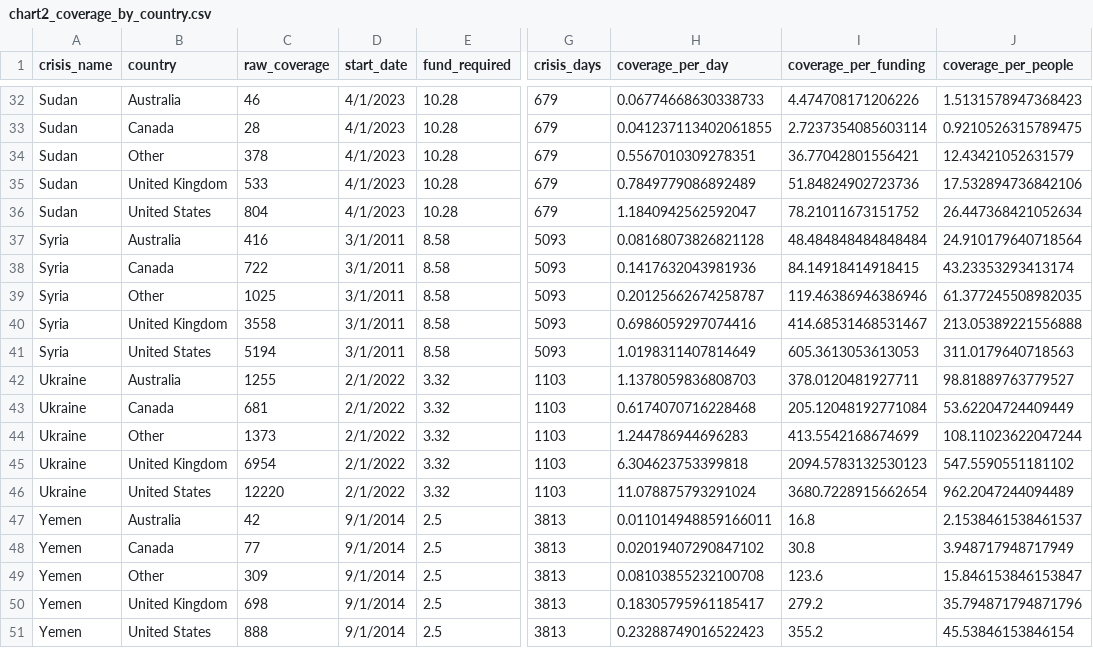
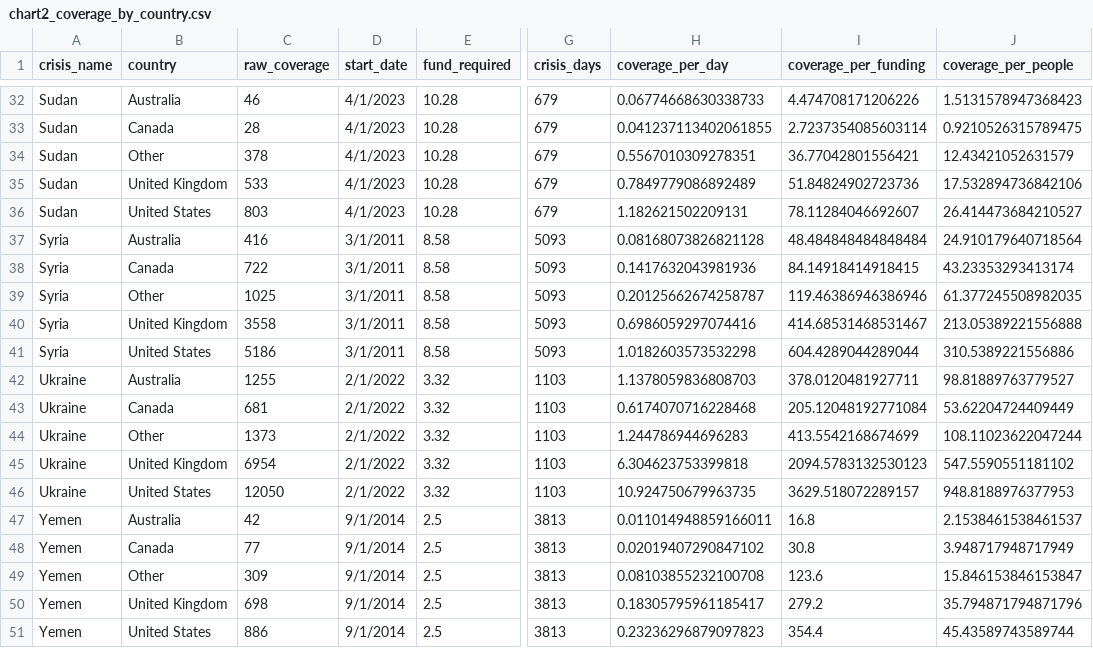
Before and after one commit to MannXo/iml-humanitarian-analysis, a CSV file: results/chart2_coverage_by_country.csv, drawn as a sheet; only a part is shown, gaps mark what is left out; the diff covers the shown part only; the diff names each change by its address in the sheet, - before the commit and + after, or states it on an @@ line.

```diff
--- a/results/chart2_coverage_by_country.csv
+++ b/results/chart2_coverage_by_country.csv
-C36 (raw_coverage): 804
+C36 (raw_coverage): 803
-H36 (coverage_per_day): 1.1840942562592047
+H36 (coverage_per_day): 1.182621502209131
-I36 (coverage_per_funding): 78.21011673151752
+I36 (coverage_per_funding): 78.11284046692607
-J36 (coverage_per_people): 26.447368421052634
+J36 (coverage_per_people): 26.414473684210527
-C41 (raw_coverage): 5194
+C41 (raw_coverage): 5186
-H41 (coverage_per_day): 1.0198311407814649
+H41 (coverage_per_day): 1.0182603573532298
-I41 (coverage_per_funding): 605.3613053613053
+I41 (coverage_per_funding): 604.4289044289044
-J41 (coverage_per_people): 311.0179640718563
+J41 (coverage_per_people): 310.5389221556886
-C46 (raw_coverage): 12220
+C46 (raw_coverage): 12050
-H46 (coverage_per_day): 11.078875793291024
+H46 (coverage_per_day): 10.924750679963735
-I46 (coverage_per_funding): 3680.7228915662654
+I46 (coverage_per_funding): 3629.518072289157
-J46 (coverage_per_people): 962.2047244094489
+J46 (coverage_per_people): 948.8188976377953
-C51 (raw_coverage): 888
+C51 (raw_coverage): 886
-H51 (coverage_per_day): 0.23288749016522423
+H51 (coverage_per_day): 0.23236296879097823
-I51 (coverage_per_funding): 355.2
+I51 (coverage_per_funding): 354.4
-J51 (coverage_per_people): 45.53846153846154
+J51 (coverage_per_people): 45.43589743589744
```
Also changed, not shown: 28 edited cells elsewhere in this file, results/chart1_overall_coverage_bar.csv, results/chart3_monthly_coverage.csv, 4 other files.
